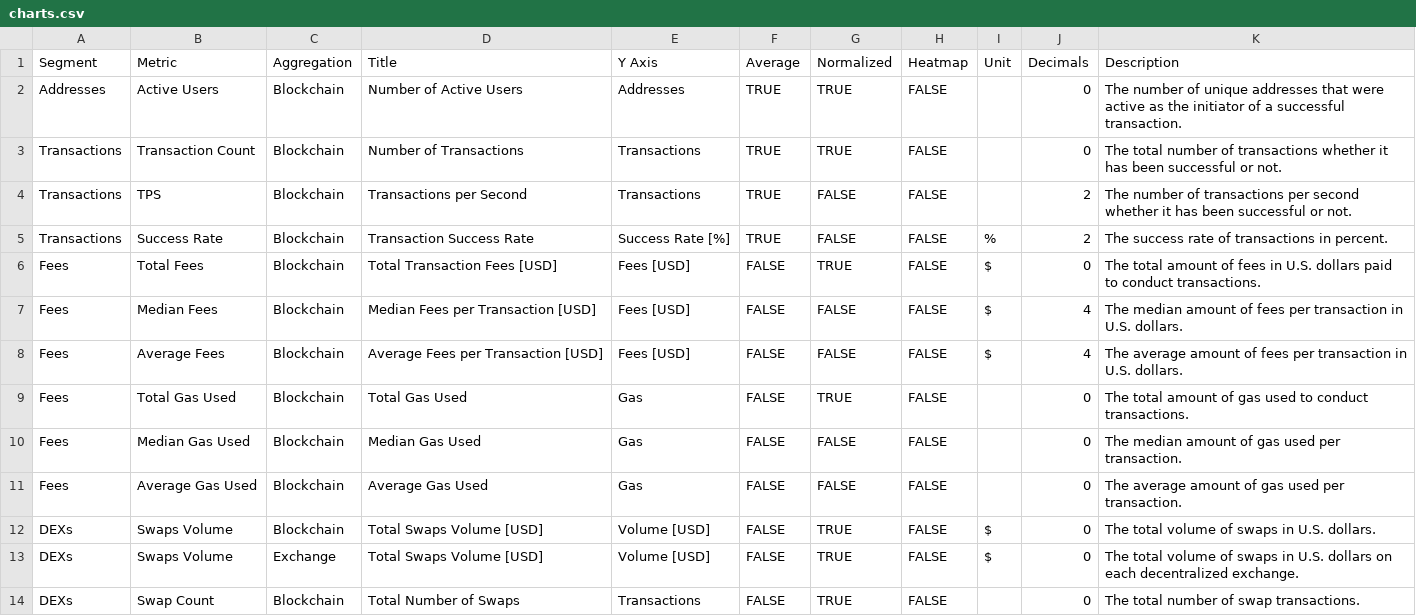
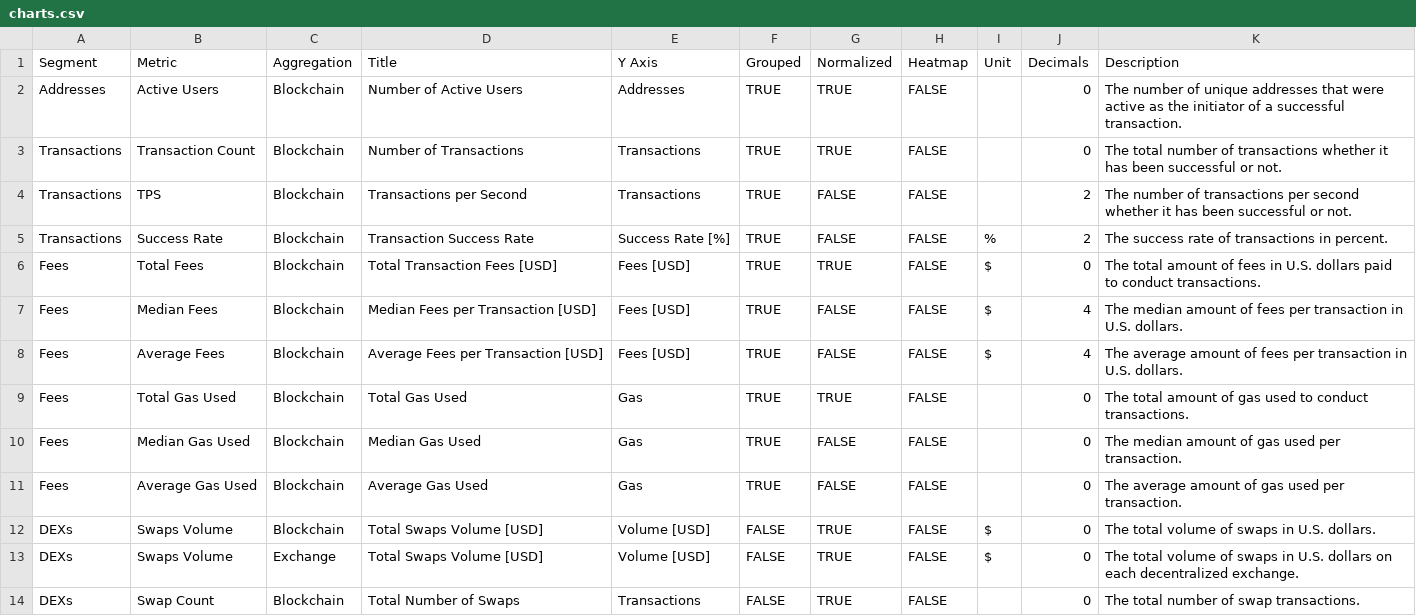
Before and after one commit to alitaslimi/outlier, a CSV file: data/charts.csv, drawn as a sheet; only a part is shown.

```diff
--- a/data/charts.csv
+++ b/data/charts.csv
@@ -1,2 +1,2 @@
-Segment,Metric,Aggregation,Title,Y Axis,Average,Normalized,Heatmap,Unit,Decimals,Description
+Segment,Metric,Aggregation,Title,Y Axis,Grouped,Normalized,Heatmap,Unit,Decimals,Description
 Addresses,Active Users,Blockchain,Number of Active Users,Addresses,TRUE,TRUE,FALSE,,0,The number of unique addresses that were active as the initiator of a successful transaction.
@@ -5,8 +5,8 @@ Transactions,TPS,Blockchain,Transactions per Second,Transactions,TRUE,FALSE,FALS
 Transactions,Success Rate,Blockchain,Transaction Success Rate,Success Rate [%],TRUE,FALSE,FALSE,%,2,The success rate of transactions in percent.
-Fees,Total Fees,Blockchain,Total Transaction Fees [USD],Fees [USD],FALSE,TRUE,FALSE,$,0,The total amount of fees in U.S. dollars paid to conduct transactions.
-Fees,Median Fees,Blockchain,Median Fees per Transaction [USD],Fees [USD],FALSE,FALSE,FALSE,$,4,The median amount of fees per transaction in U.S. dollars.
-Fees,Average Fees,Blockchain,Average Fees per Transaction [USD],Fees [USD],FALSE,FALSE,FALSE,$,4,The average amount of fees per transaction in U.S. dollars.
-Fees,Total Gas Used,Blockchain,Total Gas Used,Gas,FALSE,TRUE,FALSE,,0,The total amount of gas used to conduct transactions.
-Fees,Median Gas Used,Blockchain,Median Gas Used,Gas,FALSE,FALSE,FALSE,,0,The median amount of gas used per transaction.
-Fees,Average Gas Used,Blockchain,Average Gas Used,Gas,FALSE,FALSE,FALSE,,0,The average amount of gas used per transaction.
+Fees,Total Fees,Blockchain,Total Transaction Fees [USD],Fees [USD],TRUE,TRUE,FALSE,$,0,The total amount of fees in U.S. dollars paid to conduct transactions.
+Fees,Median Fees,Blockchain,Median Fees per Transaction [USD],Fees [USD],TRUE,FALSE,FALSE,$,4,The median amount of fees per transaction in U.S. dollars.
+Fees,Average Fees,Blockchain,Average Fees per Transaction [USD],Fees [USD],TRUE,FALSE,FALSE,$,4,The average amount of fees per transaction in U.S. dollars.
+Fees,Total Gas Used,Blockchain,Total Gas Used,Gas,TRUE,TRUE,FALSE,,0,The total amount of gas used to conduct transactions.
+Fees,Median Gas Used,Blockchain,Median Gas Used,Gas,TRUE,FALSE,FALSE,,0,The median amount of gas used per transaction.
+Fees,Average Gas Used,Blockchain,Average Gas Used,Gas,TRUE,FALSE,FALSE,,0,The average amount of gas used per transaction.
 DEXs,Swaps Volume,Blockchain,Total Swaps Volume [USD],Volume [USD],FALSE,TRUE,FALSE,$,0,The total volume of swaps in U.S. dollars.
```
Also changed, not shown: data/transactions_tps_blockchain_daily.csv, data/transactions_transaction_count_blockchain_daily.csv, 1 other file.
